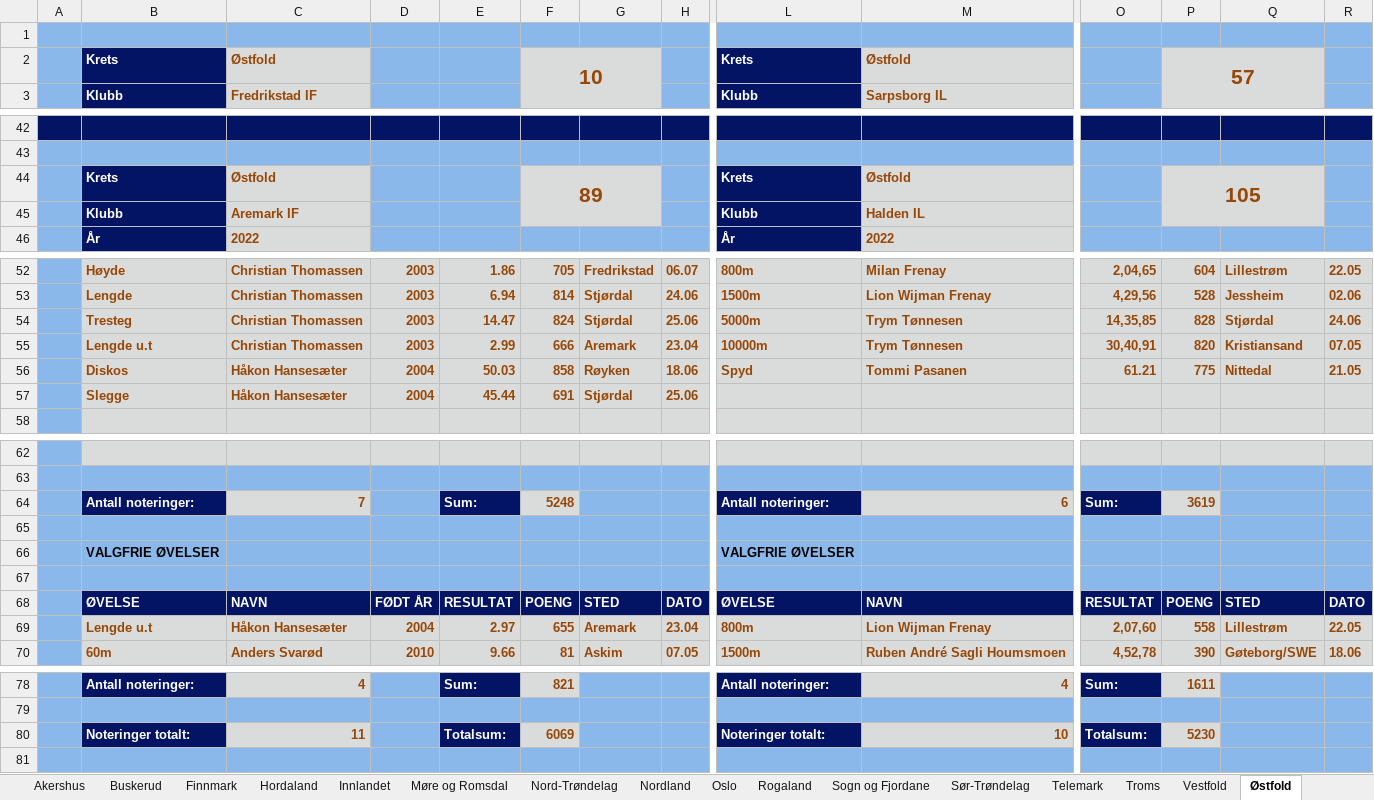
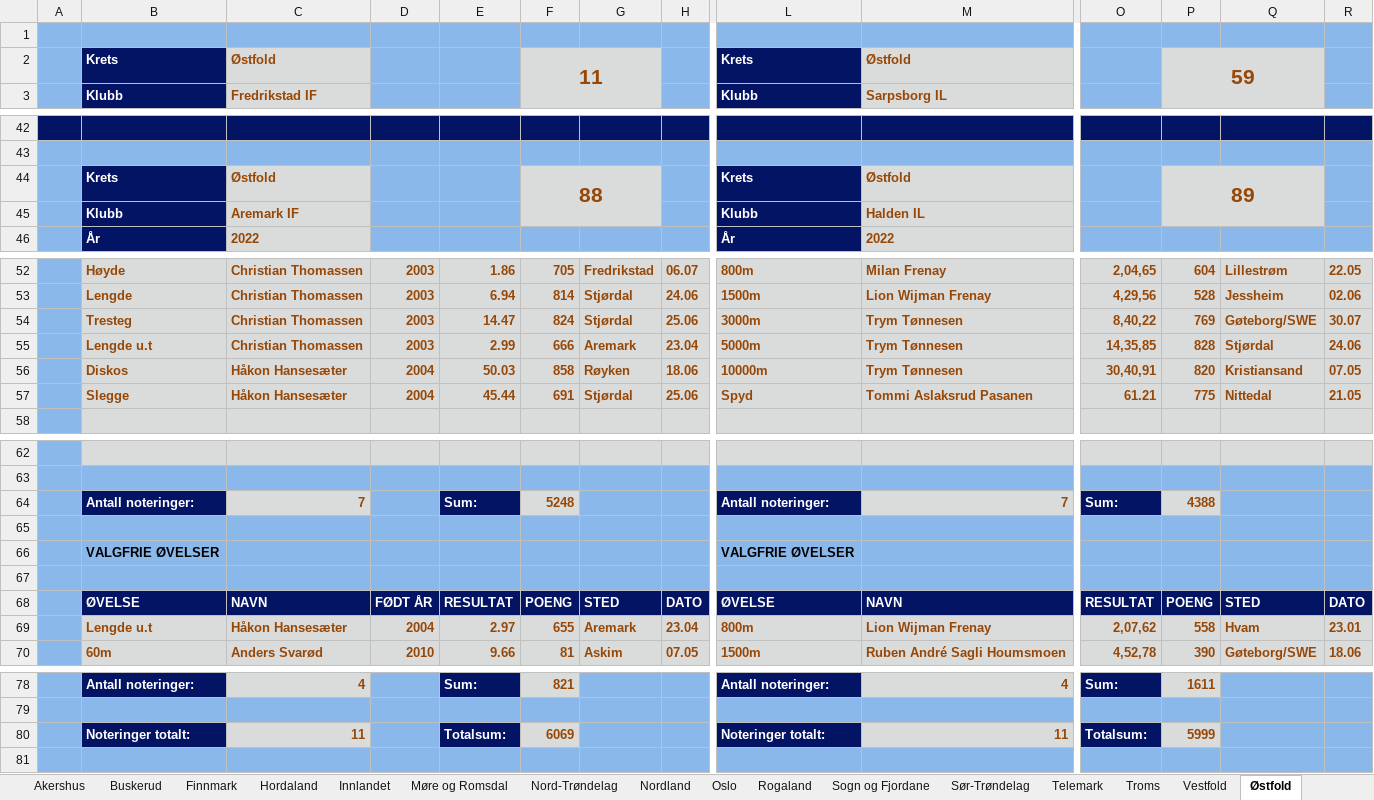
Before and after one commit to perellef/Seriekalkulator-Friidrett, an Excel workbook: output/Lagserien 2022 menn 3. div.xlsx, sheet Østfold, drawn as a sheet; only a part is shown, gaps mark what is left out; values as stored, in another font and other column widths than the file's, no borders; removed rows and columns are numbered as before the commit, all else as after; rows hold the shown columns only; the diff names each change by its address in the sheet, - before the commit and + after, or states it on an @@ line.

```diff
--- a/output/Lagserien 2022 menn 3. div.xlsx (sheet Østfold)
+++ b/output/Lagserien 2022 menn 3. div.xlsx (sheet Østfold)
-F2: 10
+F2: 11
-P2: 57
+P2: 59
-F44: 89
+F44: 88
-P44: 105
+P44: 89
-L54: 5000m
+L54: 3000m
-O54: 14,35,85
+O54: 8,40,22
-P54: 828
+P54: 769
-Q54: Stjørdal
+Q54: Gøteborg/SWE
-R54: 24.06
+R54: 30.07
-L55: 10000m
+L55: 5000m
-O55: 30,40,91
+O55: 14,35,85
-P55: 820
+P55: 828
-Q55: Kristiansand
+Q55: Stjørdal
-R55: 07.05
+R55: 24.06
+row 56:  | Diskos | Håkon Hansesæter | 2004 | 50.03 | 858 | Røyken | 18.06 | 10000m | Trym Tønnesen | 30,40,91 | 820 | Kristiansand | 07.05
-B57: Diskos
+B57: Slegge
-E57: 50.03
+E57: 45.44
-F57: 858
+F57: 691
-G57: Røyken
+G57: Stjørdal
-H57: 18.06
+H57: 25.06
-M57: Tommi Pasanen
+M57: Tommi Aslaksrud Pasanen
-row 57:  | Slegge | Håkon Hansesæter | 2004 | 45.44 | 691 | Stjørdal | 25.06
-M64: 6
+M64: 7
-P64: 3619
+P64: 4388
-O69: 2,07,60
+O69: 2,07,62
-Q69: Lillestrøm
+Q69: Hvam
-R69: 22.05
+R69: 23.01
-M80: 10
+M80: 11
-P80: 5230
+P80: 5999
```
Also changed, not shown: sheet Hordaland, sheet Sogn og Fjordane, sheet Tabell, sheet Nordland, sheet Rogaland, sheet Akershus, 10 more sheets, output/Lagserien 2022 1-2. div.xlsx, output/Lagserien 2022 kvinner 3. div.xlsx, 2 other files.
